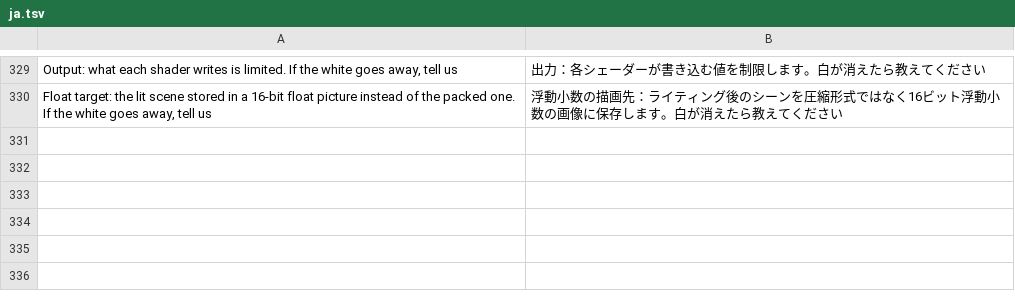
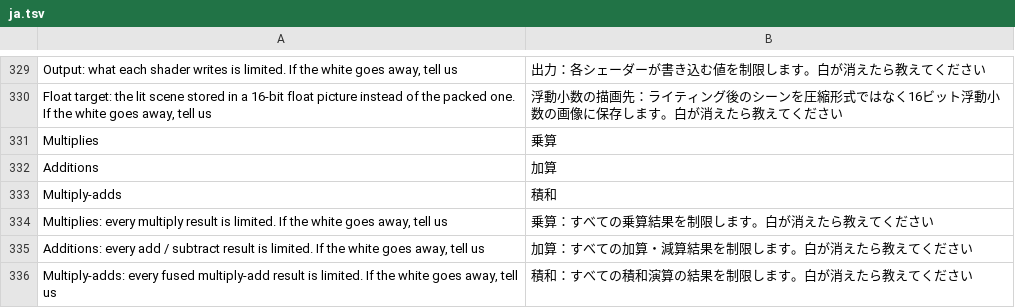
Before and after one commit to simipoB/PKShield-Android, a TSV file: dm/android/app/assets/lang/ja.tsv, drawn as a sheet; only a part is shown, gaps mark what is left out.

```diff
--- a/dm/android/app/assets/lang/ja.tsv
+++ b/dm/android/app/assets/lang/ja.tsv
@@ -330 +330,7 @@ Output: what each shader writes is limited. If the white goes away, tell us	出
 Float target: the lit scene stored in a 16-bit float picture instead of the packed one. If the white goes away, tell us	浮動小数の描画先：ライティング後のシーンを圧縮形式ではなく16ビット浮動小数の画像に保存します。白が消えたら教えてください
+Multiplies	乗算
+Additions	加算
+Multiply-adds	積和
+Multiplies: every multiply result is limited. If the white goes away, tell us	乗算：すべての乗算結果を制限します。白が消えたら教えてください
+Additions: every add / subtract result is limited. If the white goes away, tell us	加算：すべての加算・減算結果を制限します。白が消えたら教えてください
+Multiply-adds: every fused multiply-add result is limited. If the white goes away, tell us	積和：すべての積和演算の結果を制限します。白が消えたら教えてください
```
Also changed, not shown: dm/android/app/assets/lang/es.tsv, dm/android/app/assets/lang/fr.tsv, 5 other files.
